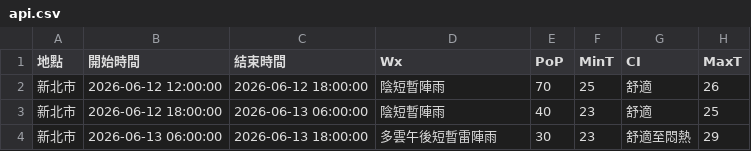
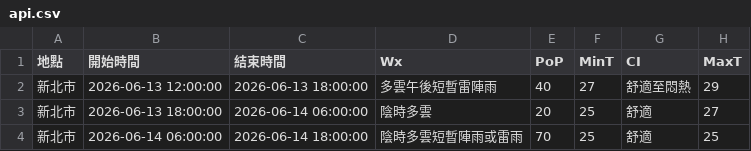
Before and after one commit to oao030oao/1111518-mid, a CSV file: api.csv, drawn as a sheet.

```diff
--- a/api.csv
+++ b/api.csv
@@ -1,4 +1,4 @@
 地點,開始時間,結束時間,Wx,PoP,MinT,CI,MaxT
-新北市,2026-06-12 12:00:00,2026-06-12 18:00:00,陰短暫陣雨,70,25,舒適,26
-新北市,2026-06-12 18:00:00,2026-06-13 06:00:00,陰短暫陣雨,40,23,舒適,25
-新北市,2026-06-13 06:00:00,2026-06-13 18:00:00,多雲午後短暫雷陣雨,30,23,舒適至悶熱,29
+新北市,2026-06-13 12:00:00,2026-06-13 18:00:00,多雲午後短暫雷陣雨,40,27,舒適至悶熱,29
+新北市,2026-06-13 18:00:00,2026-06-14 06:00:00,陰時多雲,20,25,舒適,27
+新北市,2026-06-14 06:00:00,2026-06-14 18:00:00,陰時多雲短暫陣雨或雷雨,70,25,舒適,25
```
